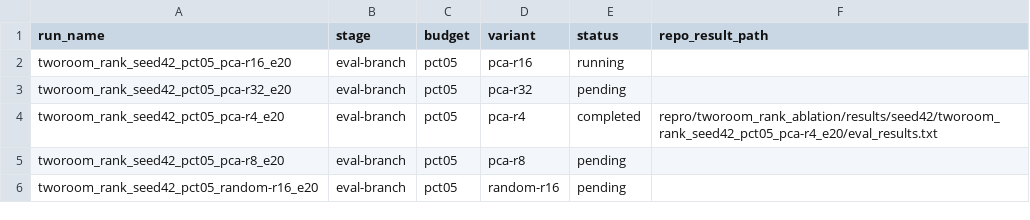
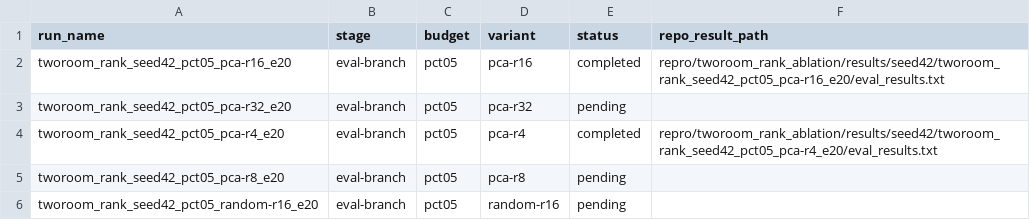
Before and after one commit to RuiyuM/le-wm-custom, a TSV file: repro/tworoom_rank_ablation/results/seed42/eval_index.tsv, drawn as a sheet; only a part is shown.

Commit message:
results: sync output for eval__tworoom_rank_seed42_pct05_pca-r16_e20

```diff
--- a/repro/tworoom_rank_ablation/results/seed42/eval_index.tsv
+++ b/repro/tworoom_rank_ablation/results/seed42/eval_index.tsv
@@ -1,3 +1,3 @@
 run_name	stage	budget	variant	status	repo_result_path
-tworoom_rank_seed42_pct05_pca-r16_e20	eval-branch	pct05	pca-r16	running	
+tworoom_rank_seed42_pct05_pca-r16_e20	eval-branch	pct05	pca-r16	completed	repro/tworoom_rank_ablation/results/seed42/tworoom_rank_seed42_pct05_pca-r16_e20/eval_results.txt
 tworoom_rank_seed42_pct05_pca-r32_e20	eval-branch	pct05	pca-r32	pending	
```
Also changed, not shown: repro/tworoom_rank_ablation/results/seed42/pipeline_queue.tsv, 2 other files.
